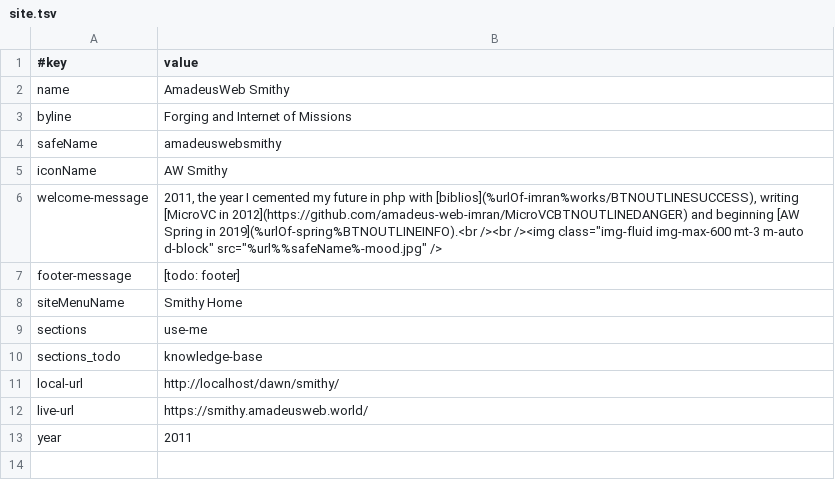
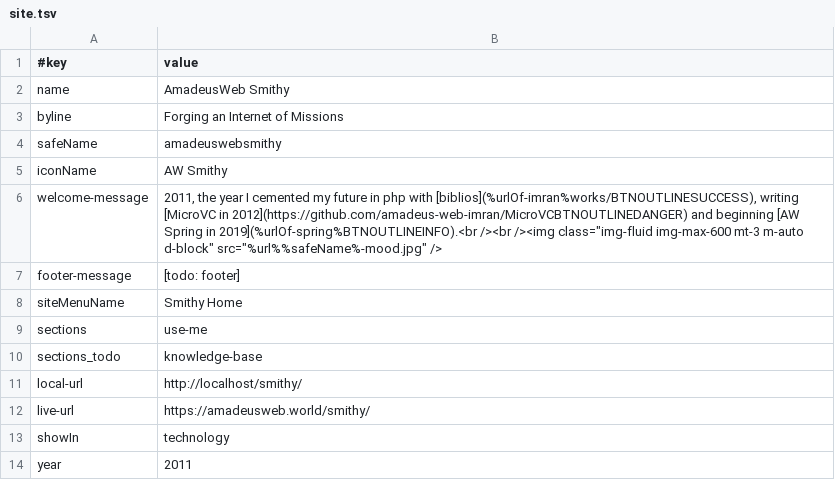
Before and after one commit to amadeus-web-world/smithy, a TSV file: data/site.tsv, drawn as a sheet.

```diff
--- a/data/site.tsv
+++ b/data/site.tsv
@@ -2,3 +2,3 @@
 name	AmadeusWeb Smithy
-byline	Forging and Internet of Missions
+byline	Forging an Internet of Missions
 safeName	amadeuswebsmithy
@@ -10,4 +10,5 @@ sections	use-me
 sections_todo	knowledge-base
-local-url	http://localhost/dawn/smithy/
-live-url	https://smithy.amadeusweb.world/
+local-url	http://localhost/smithy/
+live-url	https://amadeusweb.world/smithy/
+showIn	technology
 year	2011
```
Also changed, not shown: 7 other files.
